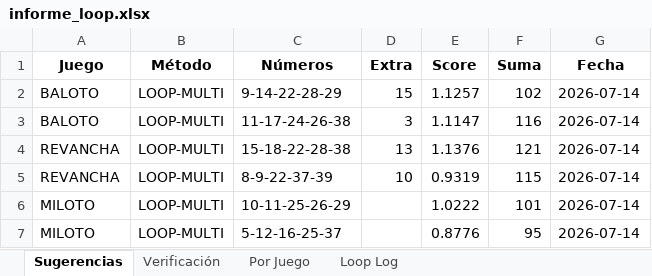
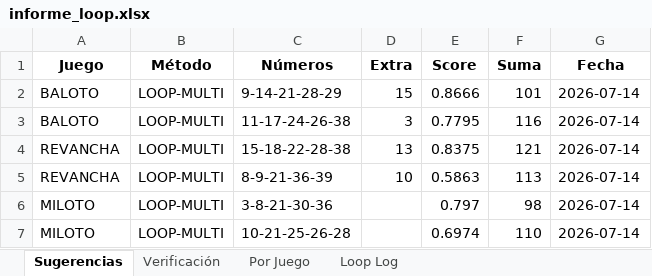
Before and after one commit to JorgeJuajinoy/lotterypython, an Excel workbook: reports/informe_loop.xlsx, sheet Sugerencias, drawn as a sheet; values as stored, in another font and other column widths than the file's, no borders; the diff names each change by its address in the sheet, - before the commit and + after, or states it on an @@ line.

```diff
--- a/reports/informe_loop.xlsx (sheet Sugerencias)
+++ b/reports/informe_loop.xlsx (sheet Sugerencias)
-C2 (Números): 9-14-22-28-29
+C2 (Números): 9-14-21-28-29
-E2 (Score): 1.1257
+E2 (Score): 0.8666
-F2 (Suma): 102
+F2 (Suma): 101
-E3 (Score): 1.1147
+E3 (Score): 0.7795
-E4 (Score): 1.1376
+E4 (Score): 0.8375
-C5 (Números): 8-9-22-37-39
+C5 (Números): 8-9-21-36-39
-E5 (Score): 0.9319
+E5 (Score): 0.5863
-F5 (Suma): 115
+F5 (Suma): 113
-C6 (Números): 10-11-25-26-29
+C6 (Números): 3-8-21-30-36
-E6 (Score): 1.0222
+E6 (Score): 0.797
-F6 (Suma): 101
+F6 (Suma): 98
-C7 (Números): 5-12-16-25-37
+C7 (Números): 10-21-25-26-28
-E7 (Score): 0.8776
+E7 (Score): 0.6974
-F7 (Suma): 95
+F7 (Suma): 110
```
Also changed, not shown: sheet Verificación, sheet Loop Log, sheet Por Juego, data/sugerencias_historico.xlsx, 4 other files.
